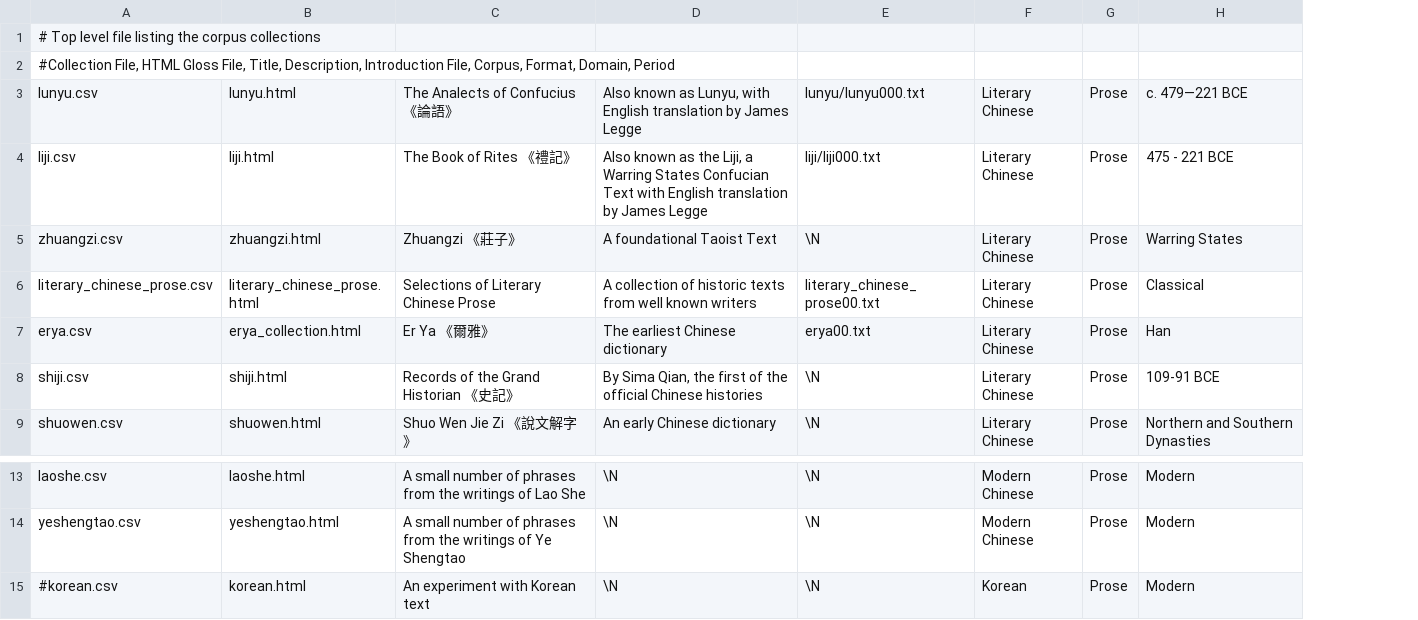
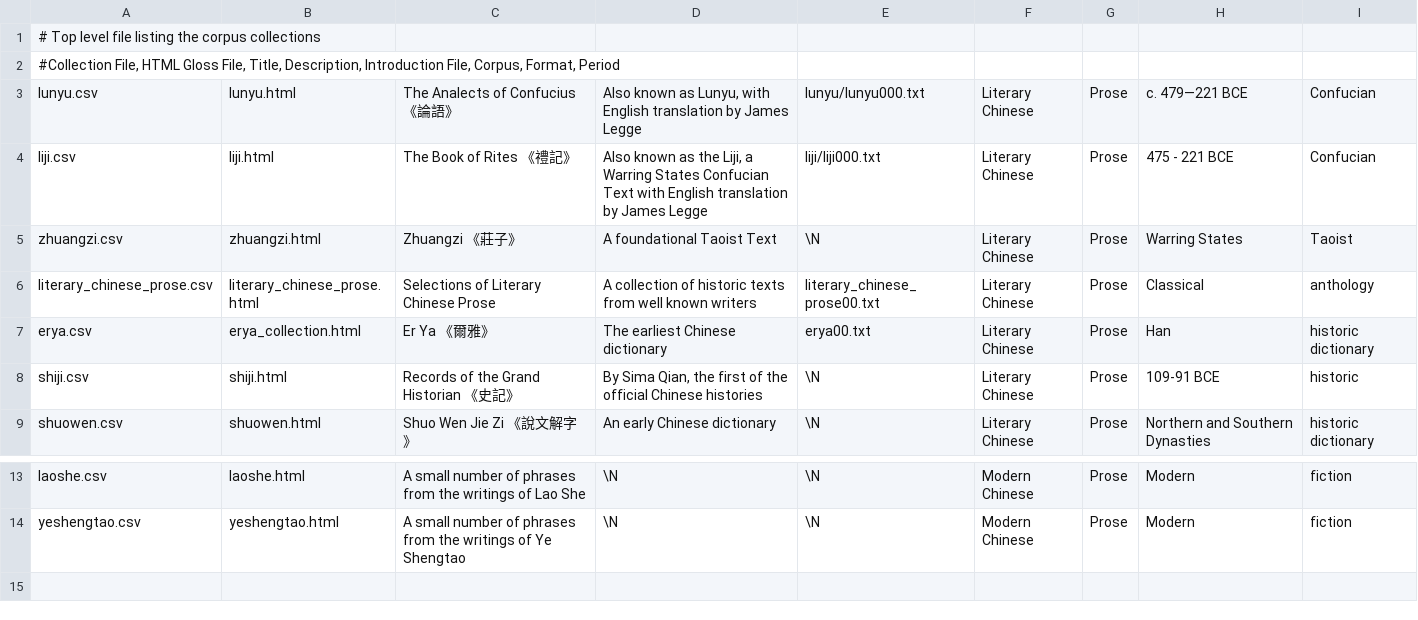
Before and after one commit to alexamies/chinesenotes.com, a CSV file: data/corpus/collections.csv, drawn as a sheet; only a part is shown, gaps mark what is left out; removed rows and columns are numbered as before the commit, all else as after; the diff names each change by its address in the sheet, - before the commit and + after, or states it on an @@ line.

Commit message:
Corpus metadata genre field

```diff
--- a/data/corpus/collections.csv
+++ b/data/corpus/collections.csv
+column I, rows 3-9: Confucian | Confucian | Taoist | anthology | historic dictionary | historic | historic dictionary; rows 13-14: fiction | fiction
-A2: …Corpus, Format, Domain, Period
+A2: …Corpus, Format, Period
-row 15: #korean.csv | korean.html | An experiment with Korean text | \N | \N | Korean | Prose | Modern
```
